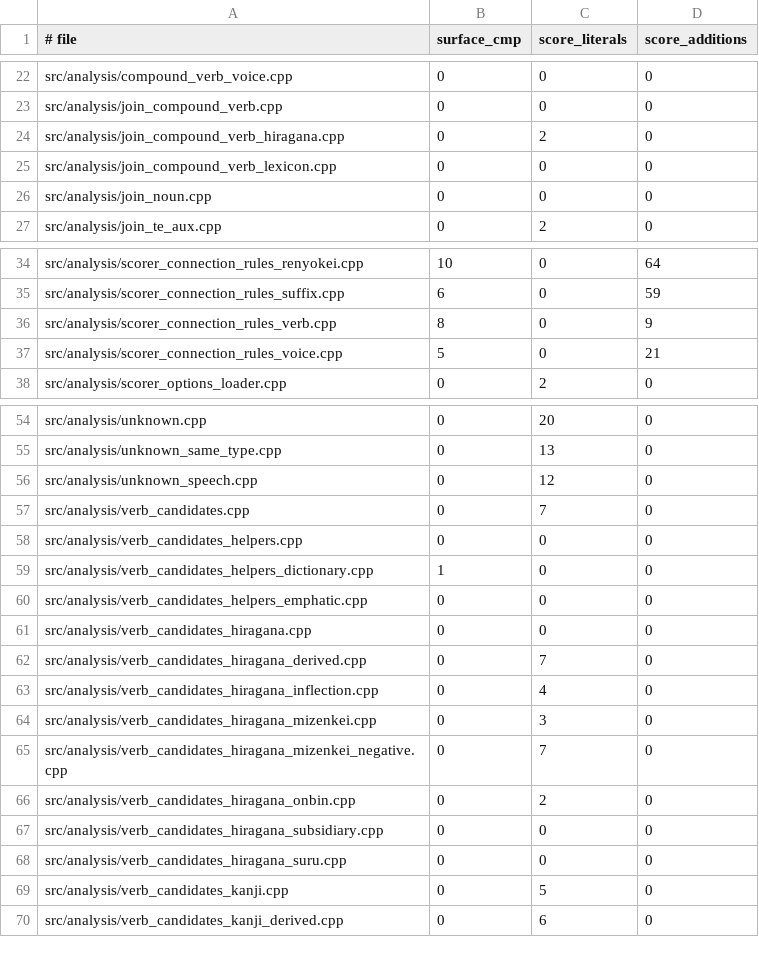
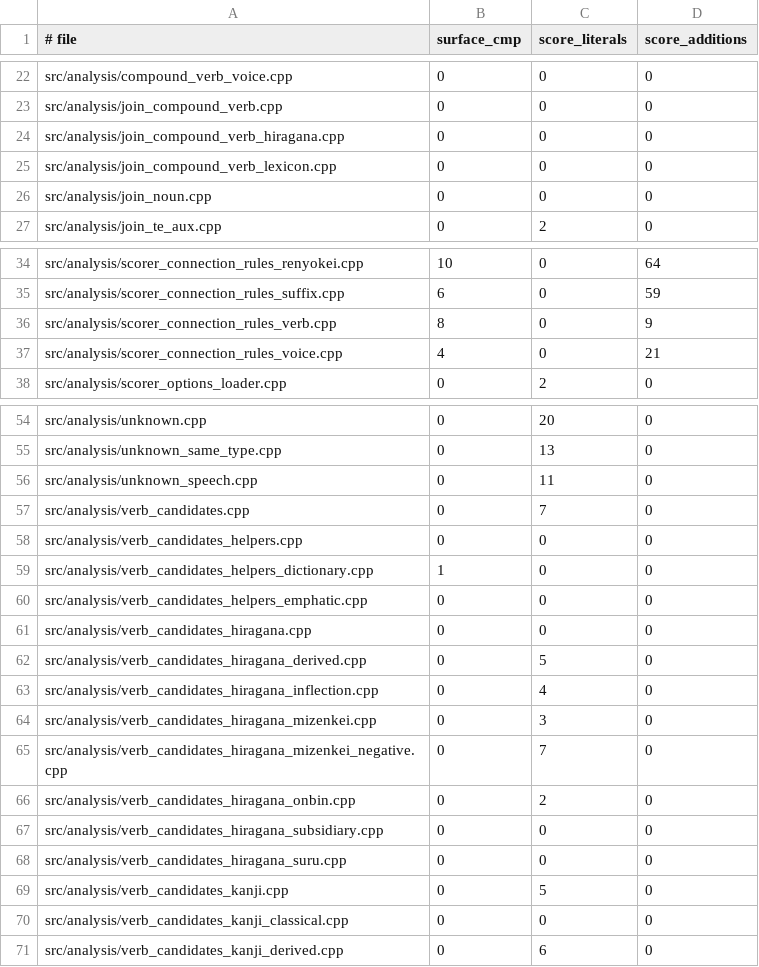
Before and after one commit to aitytech/suzume, a TSV file: scripts/guardrail-baseline.tsv, drawn as a sheet; only a part is shown, gaps mark what is left out.

Commit message:
feat(analysis): add the classical ha-row godan paradigm
- 思ふ/思ひ/思へ had no candidate at all: the row kana fell to the L1
  terminal ふ entry (思 + ふ) or to a fabricated Ichidan reading (思ひる),
  and the particle gate dropped the は/へ cells outright
- the row is the historical-kana spelling of the wa-row godan paradigm, so
  the tail kana names the cell and the base form keeps the terminal ふ; no
  conjugation table of its own is needed
- every row kana is also a frequent modern particle, so a cell is admitted
  only where the closed class after it selects the paradigm, and the 未然形
  cell additionally requires a bare kanji stem so that はず keeps its own
  boundary (読む+はず, 村の+はずれ)
- the generator runs ahead of the particle gate, which has no way to see
  that evidence

```diff
--- a/scripts/guardrail-baseline.tsv
+++ b/scripts/guardrail-baseline.tsv
@@ -23,3 +23,3 @@ src/analysis/compound_verb_voice.cpp	0	0	0
 src/analysis/join_compound_verb.cpp	0	0	0
-src/analysis/join_compound_verb_hiragana.cpp	0	2	0
+src/analysis/join_compound_verb_hiragana.cpp	0	0	0
 src/analysis/join_compound_verb_lexicon.cpp	0	0	0
@@ -36,3 +36,3 @@ src/analysis/scorer_connection_rules_suffix.cpp	6	0	59
 src/analysis/scorer_connection_rules_verb.cpp	8	0	9
-src/analysis/scorer_connection_rules_voice.cpp	5	0	21
+src/analysis/scorer_connection_rules_voice.cpp	4	0	21
 src/analysis/scorer_options_loader.cpp	0	2	0
@@ -55,3 +55,3 @@ src/analysis/unknown.cpp	0	20	0
 src/analysis/unknown_same_type.cpp	0	13	0
-src/analysis/unknown_speech.cpp	0	12	0
+src/analysis/unknown_speech.cpp	0	11	0
 src/analysis/verb_candidates.cpp	0	7	0
@@ -61,3 +61,3 @@ src/analysis/verb_candidates_helpers_emphatic.cpp	0	0	0
 src/analysis/verb_candidates_hiragana.cpp	0	0	0
-src/analysis/verb_candidates_hiragana_derived.cpp	0	7	0
+src/analysis/verb_candidates_hiragana_derived.cpp	0	5	0
 src/analysis/verb_candidates_hiragana_inflection.cpp	0	4	0
@@ -69,2 +69,3 @@ src/analysis/verb_candidates_hiragana_suru.cpp	0	0	0
 src/analysis/verb_candidates_kanji.cpp	0	5	0
+src/analysis/verb_candidates_kanji_classical.cpp	0	0	0
 src/analysis/verb_candidates_kanji_derived.cpp	0	6	0
```
Also changed, not shown: 5 other files.
